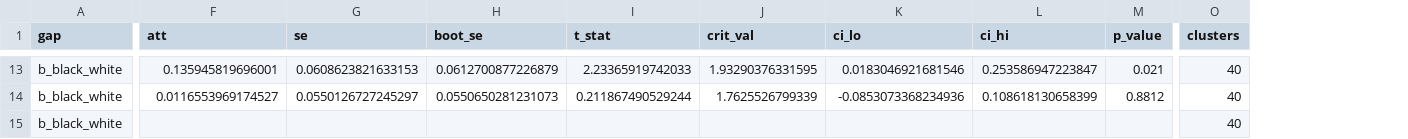
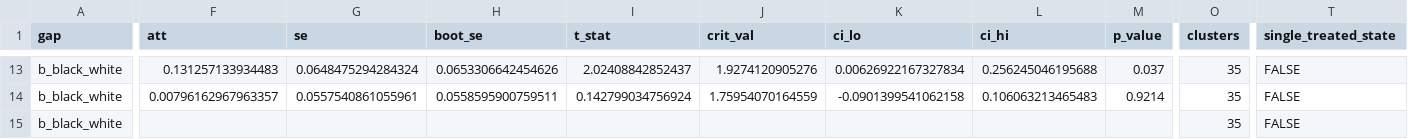
Before and after one commit to Scully4441/finance-reform-study, a CSV file: outputs/run2/13_report/tables/hs_b_black_white_2_event_study.csv, drawn as a sheet; only a part is shown, gaps mark what is left out; the diff covers the shown part only; the diff names each change by its address in the sheet, - before the commit and + after, or states it on an @@ line.

```diff
--- a/outputs/run2/13_report/tables/hs_b_black_white_2_event_study.csv
+++ b/outputs/run2/13_report/tables/hs_b_black_white_2_event_study.csv
+column T (single_treated_state), rows 13-15: all FALSE
-F13 (att): 0.135945819696001
+F13 (att): 0.131257133934483
-G13 (se): 0.0608623821633153
+G13 (se): 0.0648475294284324
-H13 (boot_se): 0.0612700877226879
+H13 (boot_se): 0.0653306642454626
-I13 (t_stat): 2.23365919742033
+I13 (t_stat): 2.02408842852437
-J13 (crit_val): 1.93290376331595
+J13 (crit_val): 1.9274120905276
-K13 (ci_lo): 0.0183046921681546
+K13 (ci_lo): 0.00626922167327834
-L13 (ci_hi): 0.253586947223847
+L13 (ci_hi): 0.256245046195688
-M13 (p_value): 0.021
+M13 (p_value): 0.037
-O13:O15 (clusters): 40
+O13:O15 (clusters): 35
-F14 (att): 0.0116553969174527
+F14 (att): 0.00796162967963357
-G14 (se): 0.0550126727245297
+G14 (se): 0.0557540861055961
-H14 (boot_se): 0.0550650281231073
+H14 (boot_se): 0.0558595900759511
-I14 (t_stat): 0.211867490529244
+I14 (t_stat): 0.142799034756924
-J14 (crit_val): 1.7625526799339
+J14 (crit_val): 1.75954070164559
-K14 (ci_lo): -0.0853073368234936
+K14 (ci_lo): -0.0901399541062158
-L14 (ci_hi): 0.108618130658399
+L14 (ci_hi): 0.106063213465483
-M14 (p_value): 0.8812
+M14 (p_value): 0.9214
```
Also changed, not shown: 94 edited cells elsewhere in this file, outputs/run2/13_report/tables/hs_a_poverty_2_event_study.csv, outputs/run2/13_report/tables/hs_c_hispanic_white_2_event_study.csv, 48 other files.
